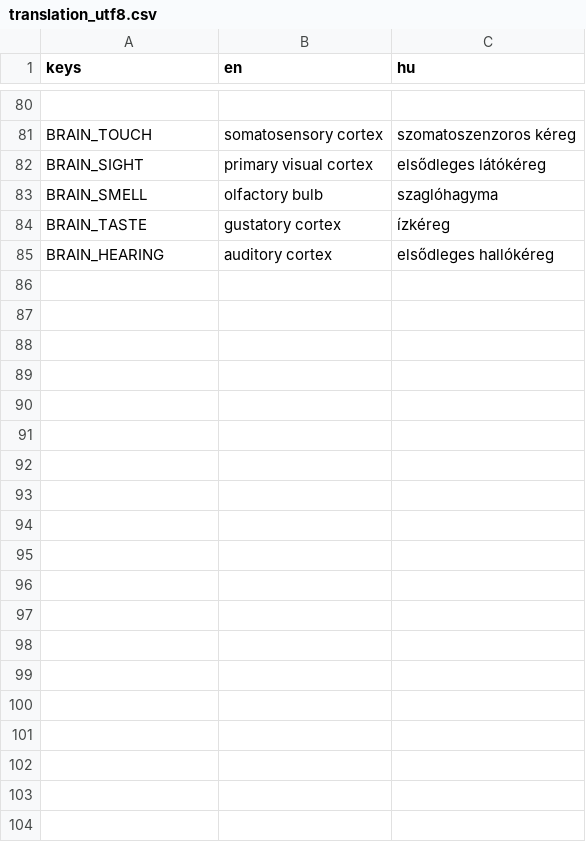
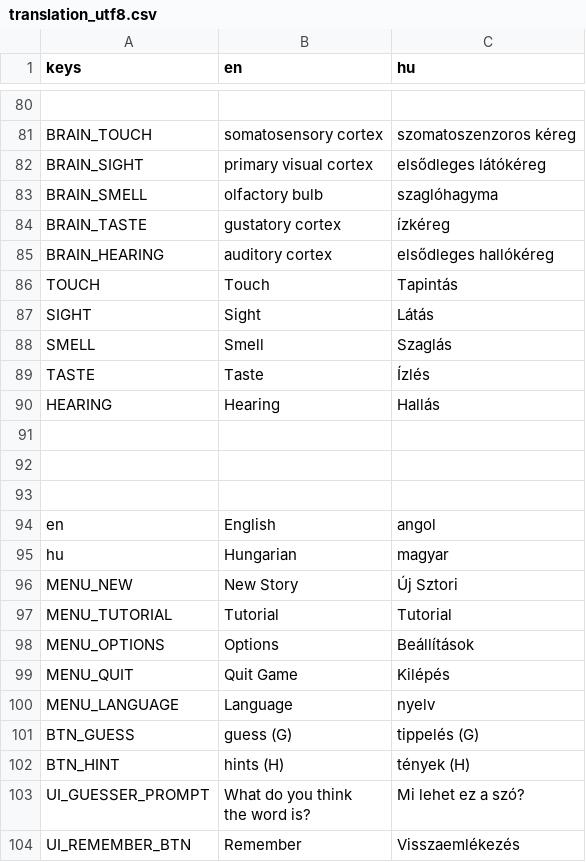
Before and after one commit to guladam/RememBlur, a CSV file: translation/translation_utf8.csv, drawn as a sheet; only a part is shown, gaps mark what is left out; the diff covers the shown part only.

Commit message:
translations added

```diff
--- a/translation/translation_utf8.csv
+++ b/translation/translation_utf8.csv
@@ -85 +85,21 @@ BRAIN_TASTE,gustatory cortex,ízkéreg
 BRAIN_HEARING,auditory cortex,elsődleges hallókéreg
+TOUCH,Touch,Tapintás
+SIGHT,Sight,Látás
+SMELL,Smell,Szaglás
+TASTE,Taste,Ízlés
+HEARING,Hearing,Hallás
+,,
+,,
+,,
+en,English,angol
+hu,Hungarian,magyar
+MENU_NEW,New Story,Új Sztori
+MENU_TUTORIAL,Tutorial,Tutorial
+MENU_OPTIONS,Options,Beállítások
+MENU_QUIT,Quit Game,Kilépés
+MENU_LANGUAGE,Language,nyelv
+BTN_GUESS,guess (G),tippelés (G)
+BTN_HINT,hints (H),tények (H)
+UI_GUESSER_PROMPT,"What do you think
+the word is?",Mi lehet ez a szó?
+UI_REMEMBER_BTN,Remember,Visszaemlékezés
```
Also changed, not shown: 13 added rows elsewhere in this file, 18 other files.
